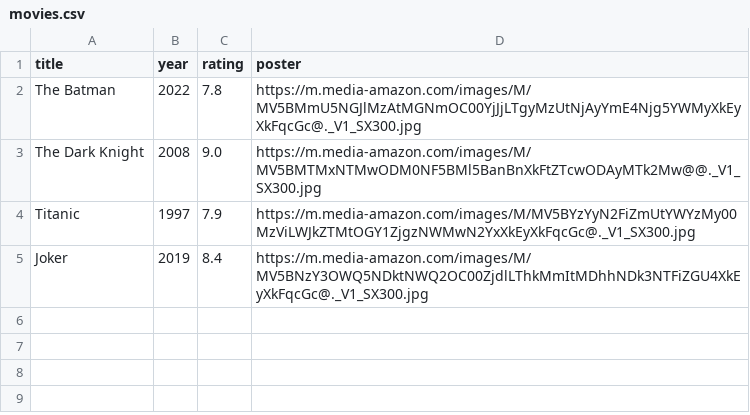
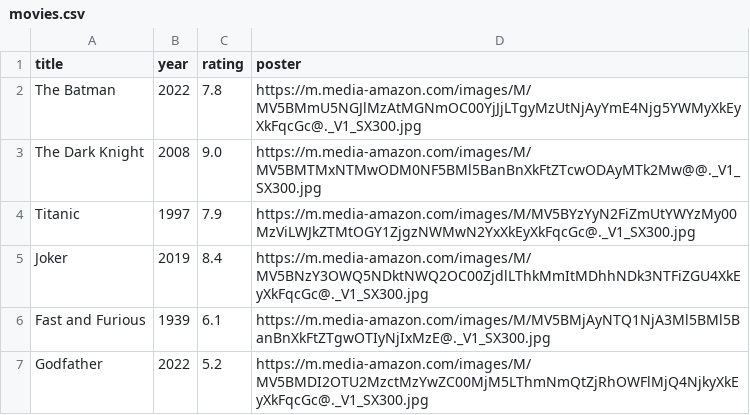
Before and after one commit to Taekeiro/MoviesWithWebSite-, a CSV file: data/movies.csv, drawn as a sheet.

```diff
--- a/data/movies.csv
+++ b/data/movies.csv
@@ -5 +5,3 @@ Titanic,1997,7.9,https://m.media-amazon.com/images/M/MV5BYzYyN2FiZmUtYWYzMy00MzV
 Joker,2019,8.4,https://m.media-amazon.com/images/M/MV5BNzY3OWQ5NDktNWQ2OC00ZjdlLThkMmItMDhhNDk3NTFiZGU4XkEyXkFqcGc@._V1_SX300.jpg
+Fast and Furious,1939,6.1,https://m.media-amazon.com/images/M/MV5BMjAyNTQ1NjA3Ml5BMl5BanBnXkFtZTgwOTIyNjIxMzE@._V1_SX300.jpg
+Godfather,2022,5.2,https://m.media-amazon.com/images/M/MV5BMDI2OTU2MzctMzYwZC00MjM5LThmNmQtZjRhOWFlMjQ4NjkyXkEyXkFqcGc@._V1_SX300.jpg
```
Also changed, not shown: 3 other files.
